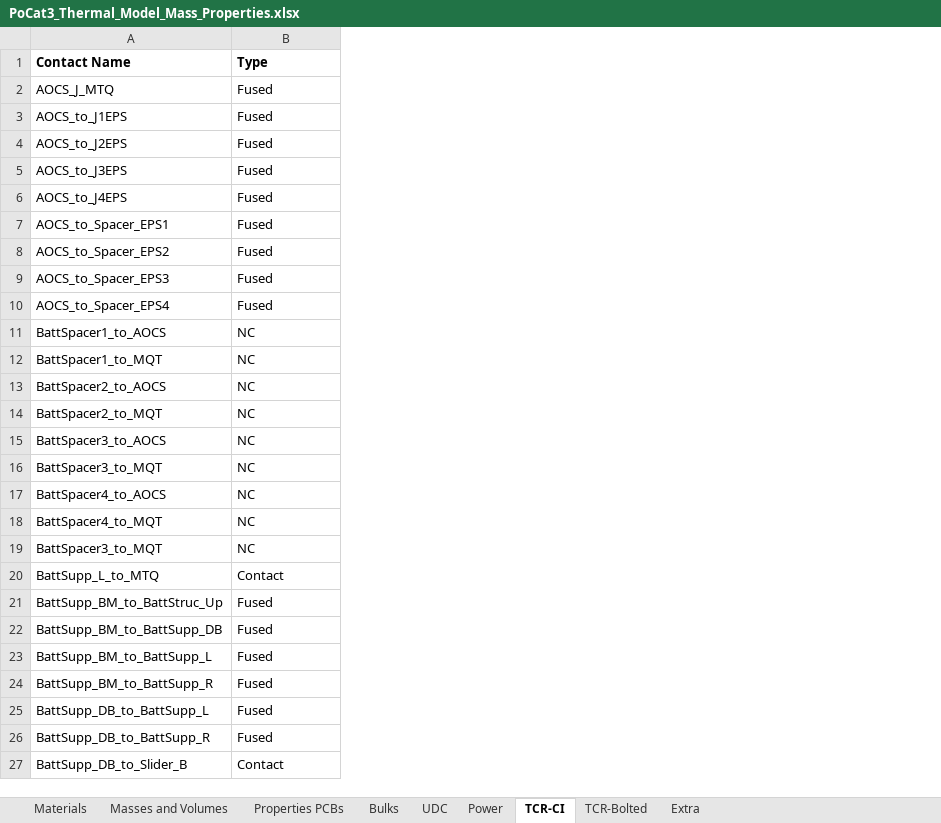
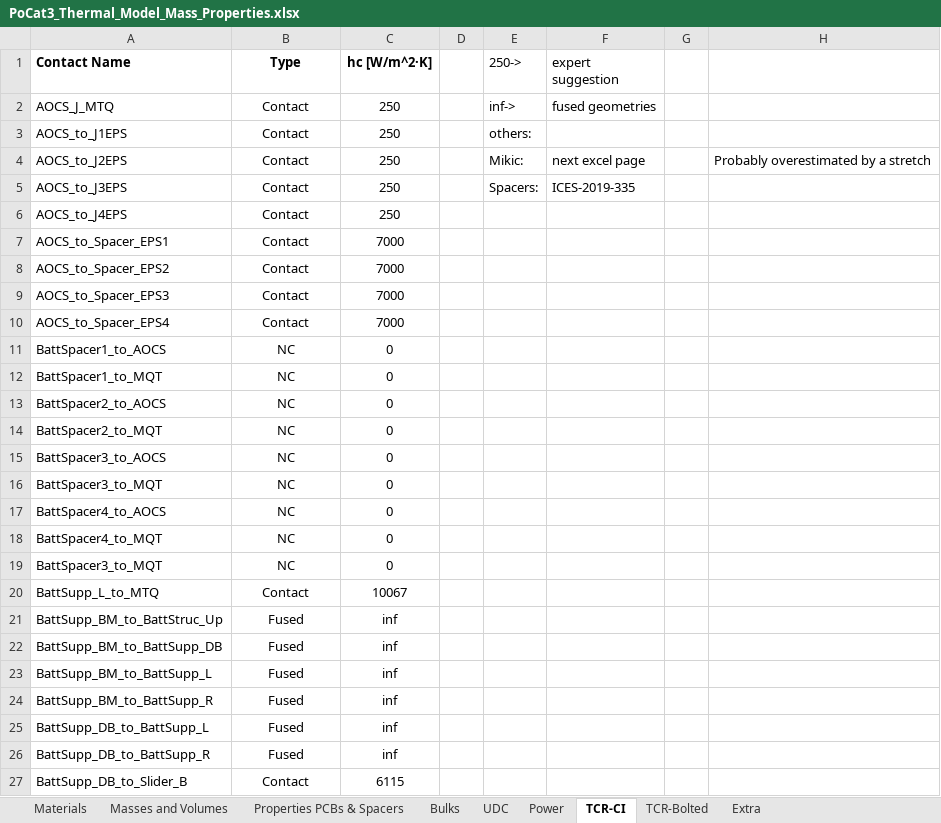
Before and after one commit to o-pvnrt/PoCat-Thermal, an Excel workbook: PoCat3_Thermal_Model_Mass_Properties.xlsx, sheet TCR-CI, drawn as a sheet; only a part is shown; values as stored, in another font and other column widths than the file's, no borders; the diff covers the shown part only; the diff names each change by its address in the sheet, - before the commit and + after, or states it on an @@ line.

Commit message:
Update PoCat3_Thermal_Model_Mass_Properties.xlsx

```diff
--- a/PoCat3_Thermal_Model_Mass_Properties.xlsx (sheet TCR-CI)
+++ b/PoCat3_Thermal_Model_Mass_Properties.xlsx (sheet TCR-CI)
-sheet tab: Properties PCBs
+sheet tab: Properties PCBs & Spacers
+column C (hc [W/m^2·K]), rows 2-27: 250 | 250 | 250 | 250 | 250 | 7000 | 7000 | 7000 | 7000 | 0 | 0 | 0 | 0 | 0 | 0 | 0 | 0 | 0 | 10067 | inf | inf | inf | inf | inf | inf | 6115
+column D, empty
+column E (250->), rows 2-5: inf-> | others: | Mikic: | Spacers:
+column F (expert suggestion), rows 2-5: fused geometries |  | next excel page | ICES-2019-335
+column G, empty
+column H, row 4: Probably overestimated by a stretch
-B1:B27 alignment: left
+B1:B27 alignment: center
-B2:B10 (Type): Fused
+B2:B10 (Type): Contact
```
Also changed, not shown: 41 edited cells and cell formats elsewhere in this sheet, sheet Properties PCBs & Spacers, sheet Bulks, sheet Extra, formulas that keep their value, charts or pictures.
